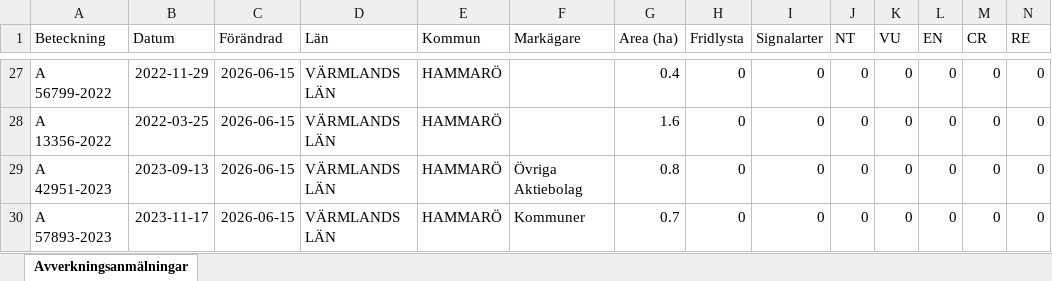
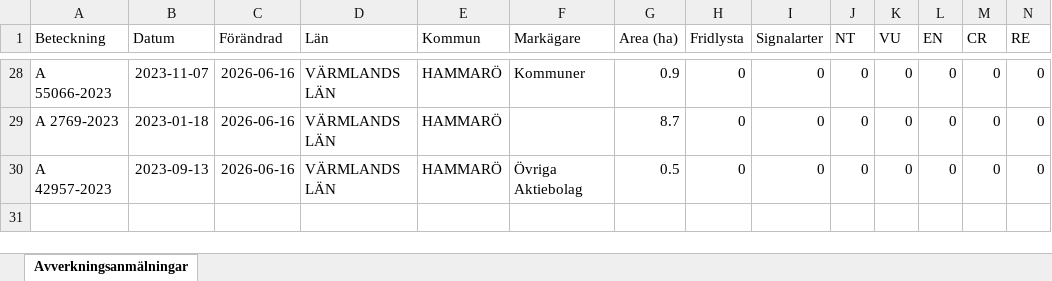
Before and after one commit to klasma/Logging_1761, an Excel workbook: Översikt HAMMARÖ.xlsx, sheet Avverkningsanmälningar, drawn as a sheet; only a part is shown, gaps mark what is left out; values as stored, in another font and other column widths than the file's, no borders; removed rows and columns are numbered as before the commit, all else as after; rows hold the shown columns only; the diff covers the shown part only; the diff names each change by its address in the sheet, - before the commit and + after, or states it on an @@ line.

```diff
--- a/Översikt HAMMARÖ.xlsx (sheet Avverkningsanmälningar)
+++ b/Översikt HAMMARÖ.xlsx (sheet Avverkningsanmälningar)
-A28 (Beteckning): A 56799-2022
+A28 (Beteckning): A 55066-2023
-B28 (Datum): 2022-11-29
+B28 (Datum): 2023-11-07
-C28:C30 (Förändrad): 2026-06-15
+C28:C30 (Förändrad): 2026-06-16
-F28 (Markägare): (empty)
+F28 (Markägare): Kommuner
-G28 (Area (ha)): 0.4
+G28 (Area (ha)): 0.9
-A29 (Beteckning): A 13356-2022
+A29 (Beteckning): A 2769-2023
-B29 (Datum): 2022-03-25
+B29 (Datum): 2023-01-18
-G29 (Area (ha)): 1.6
+G29 (Area (ha)): 8.7
-A30 (Beteckning): A 42951-2023
+A30 (Beteckning): A 42957-2023
-G30 (Area (ha)): 0.8
+G30 (Area (ha)): 0.5
-row 30: A 57893-2023 | 2023-11-17 | 2026-06-15 | VÄRMLANDS LÄN | HAMMARÖ | Kommuner | 0.7 | 0 | 0 | 0 | 0 | 0 | 0 | 0
```
Also changed, not shown: 6 added rows, 5 removed rows and 33 edited cells elsewhere in this sheet, artfynd/A 24616-2022 artfynd.xlsx, artfynd/A 24618-2022 artfynd.xlsx, 53 other files.
